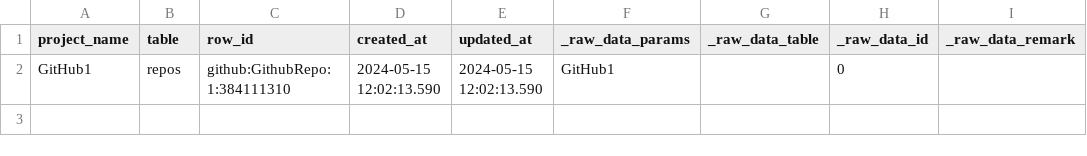
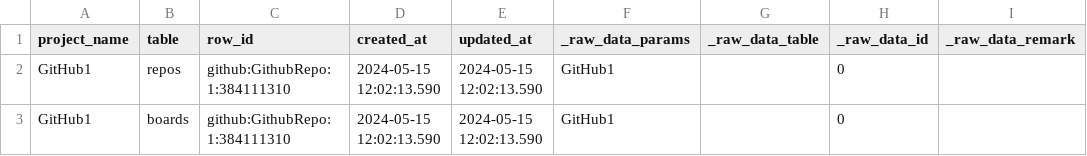
Before and after one commit to apache/incubator-devlake, a CSV file: backend/plugins/linker/e2e/snapshot_tables/project_mapping.csv, drawn as a sheet; the diff names each change by its address in the sheet, - before the commit and + after, or states it on an @@ line.

```diff
--- a/backend/plugins/linker/e2e/snapshot_tables/project_mapping.csv
+++ b/backend/plugins/linker/e2e/snapshot_tables/project_mapping.csv
+row 3: GitHub1 | boards | github:GithubRepo:1:384111310 | 2024-05-15 12:02:13.590 | 2024-05-15 12:02:13.590 | GitHub1 |  | 0
```
Also changed, not shown: backend/plugins/linker/e2e/snapshot_tables/issues.csv, 3 other files.
